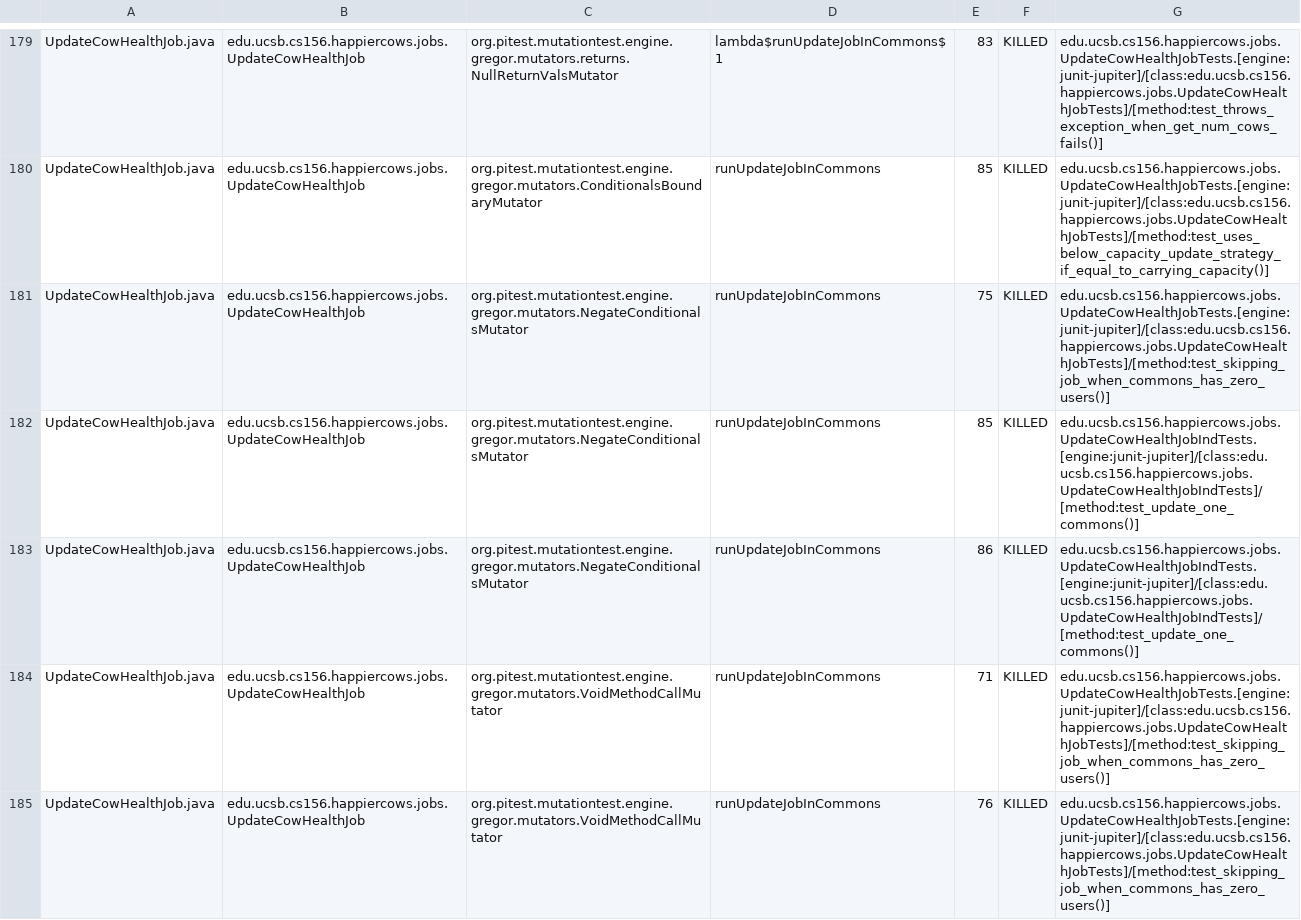
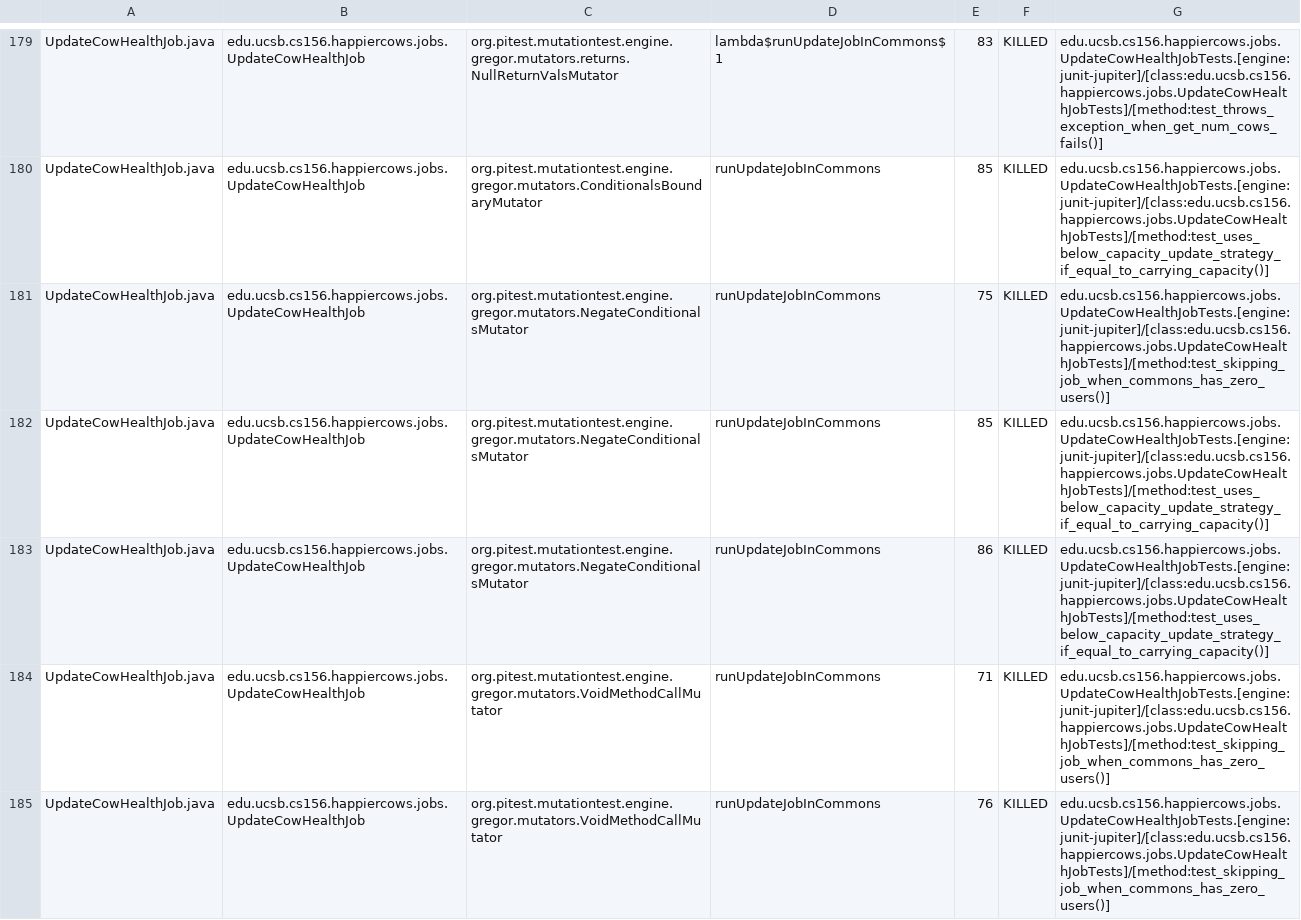
Before and after one commit to ucsb-cs156-s24/proj-happycows-s24-4pm-7, a CSV file: prs/20/pitest/mutations.csv, drawn as a sheet; only a part is shown, gaps mark what is left out; the diff covers the shown part only.

Commit message:
Deploying to gh-pages from @ ucsb-cs156-s24/proj-happycows-s24-4pm-7@bf998053fe937cf05d0c92590f307504bfd6db77 🚀

```diff
--- a/prs/20/pitest/mutations.csv
+++ b/prs/20/pitest/mutations.csv
@@ -181,4 +181,4 @@ UpdateCowHealthJob.java,edu.ucsb.cs156.happiercows.jobs.UpdateCowHealthJob,org.p
 UpdateCowHealthJob.java,edu.ucsb.cs156.happiercows.jobs.UpdateCowHealthJob,org.pitest.mutationtest.engine.gregor.mutators.NegateConditionalsMutator,runUpdateJobInCommons,75,KILLED,edu.ucsb.cs156.happiercows.jobs.UpdateCowHealthJobTests.[engine:junit-jupiter]/[class:edu.ucsb.cs156.happiercows.jobs.UpdateCowHealthJobTests]/[method:test_skipping_job_when_commons_has_zero_users()]
-UpdateCowHealthJob.java,edu.ucsb.cs156.happiercows.jobs.UpdateCowHealthJob,org.pitest.mutationtest.engine.gregor.mutators.NegateConditionalsMutator,runUpdateJobInCommons,85,KILLED,edu.ucsb.cs156.happiercows.jobs.UpdateCowHealthJobIndTests.[engine:junit-jupiter]/[class:edu.ucsb.cs156.happiercows.jobs.UpdateCowHealthJobIndTests]/[method:test_update_one_commons()]
-UpdateCowHealthJob.java,edu.ucsb.cs156.happiercows.jobs.UpdateCowHealthJob,org.pitest.mutationtest.engine.gregor.mutators.NegateConditionalsMutator,runUpdateJobInCommons,86,KILLED,edu.ucsb.cs156.happiercows.jobs.UpdateCowHealthJobIndTests.[engine:junit-jupiter]/[class:edu.ucsb.cs156.happiercows.jobs.UpdateCowHealthJobIndTests]/[method:test_update_one_commons()]
+UpdateCowHealthJob.java,edu.ucsb.cs156.happiercows.jobs.UpdateCowHealthJob,org.pitest.mutationtest.engine.gregor.mutators.NegateConditionalsMutator,runUpdateJobInCommons,85,KILLED,edu.ucsb.cs156.happiercows.jobs.UpdateCowHealthJobTests.[engine:junit-jupiter]/[class:edu.ucsb.cs156.happiercows.jobs.UpdateCowHealthJobTests]/[method:test_uses_below_capacity_update_strategy_if_equal_to_carrying_capacity()]
+UpdateCowHealthJob.java,edu.ucsb.cs156.happiercows.jobs.UpdateCowHealthJob,org.pitest.mutationtest.engine.gregor.mutators.NegateConditionalsMutator,runUpdateJobInCommons,86,KILLED,edu.ucsb.cs156.happiercows.jobs.UpdateCowHealthJobTests.[engine:junit-jupiter]/[class:edu.ucsb.cs156.happiercows.jobs.UpdateCowHealthJobTests]/[method:test_uses_below_capacity_update_strategy_if_equal_to_carrying_capacity()]
 UpdateCowHealthJob.java,edu.ucsb.cs156.happiercows.jobs.UpdateCowHealthJob,org.pitest.mutationtest.engine.gregor.mutators.VoidMethodCallMutator,runUpdateJobInCommons,71,KILLED,edu.ucsb.cs156.happiercows.jobs.UpdateCowHealthJobTests.[engine:junit-jupiter]/[class:edu.ucsb.cs156.happiercows.jobs.UpdateCowHealthJobTests]/[method:test_skipping_job_when_commons_has_zero_users()]
```
Also changed, not shown: 60 edited cells elsewhere in this file, 48 other files.
